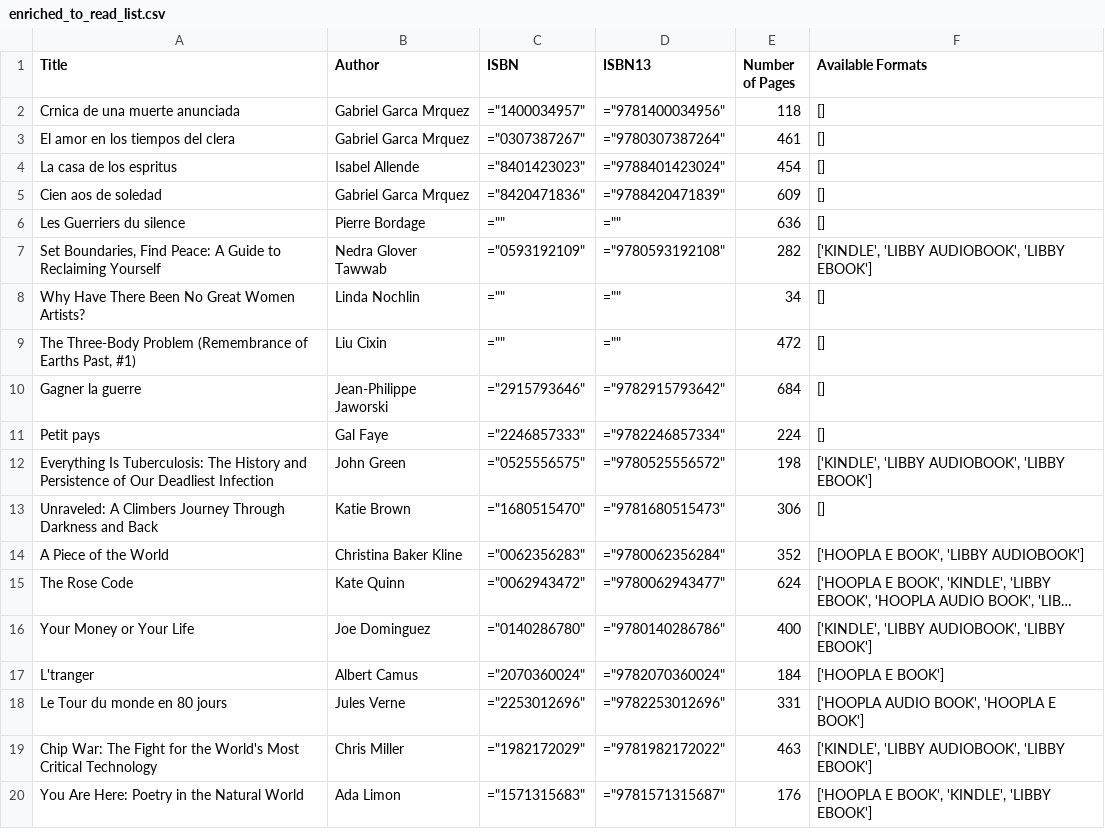
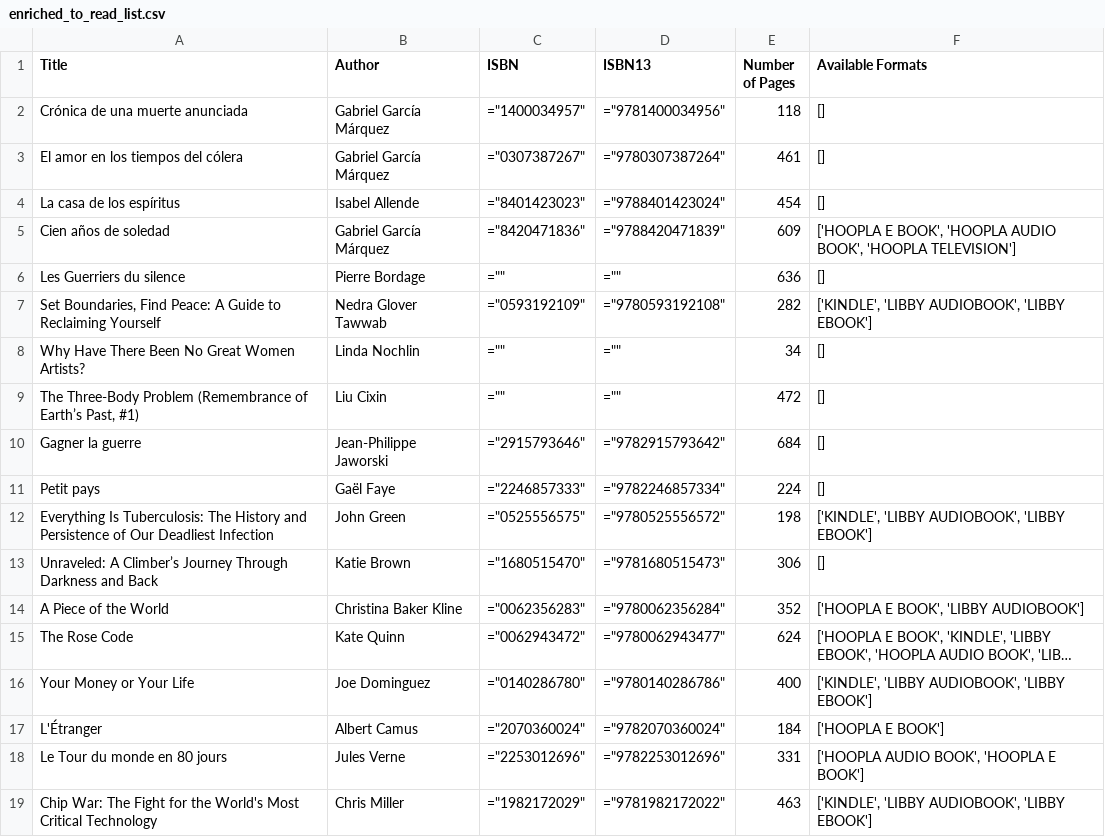
Before and after one commit to sejoyce/library-script, a CSV file: files/enriched_to_read_list.csv, drawn as a sheet; only a part is shown; the shorter side is filled out with more unchanged rows; long unchanged cells end in …; the diff names each change by its address in the sheet, - before the commit and + after, or states it on an @@ line.

```diff
--- a/files/enriched_to_read_list.csv
+++ b/files/enriched_to_read_list.csv
-A2 (Title): Crnica de una muerte anunciada
+A2 (Title): Crónica de una muerte anunciada
-B2:B3 (Author): Gabriel Garca Mrquez
+B2:B3 (Author): Gabriel García Márquez
-A3 (Title): El amor en los tiempos del clera
+A3 (Title): El amor en los tiempos del cólera
-A4 (Title): La casa de los espritus
+A4 (Title): La casa de los espíritus
-A5 (Title): Cien aos de soledad
+A5 (Title): Cien años de soledad
-B5 (Author): Gabriel Garca Mrquez
+B5 (Author): Gabriel García Márquez
-F5 (Available Formats): []
+F5 (Available Formats): ['HOOPLA E BOOK', 'HOOPLA AUDIO BOOK', 'HOOPLA TELEVISION']
-A9 (Title): …(Remembrance of Earths Past, #1)
+A9 (Title): …(Remembrance of Earth’s Past, #1)
-B11 (Author): Gal Faye
+B11 (Author): Gaël Faye
-A13 (Title): Unraveled: A Climbers Journey Through…
+A13 (Title): Unraveled: A Climber’s Journey Through…
-A17 (Title): L'tranger
+A17 (Title): L'Étranger
```
Also changed, not shown: files/cleaned_to_read_list.csv, files/goodreads_library_export.csv, 1 other file.
